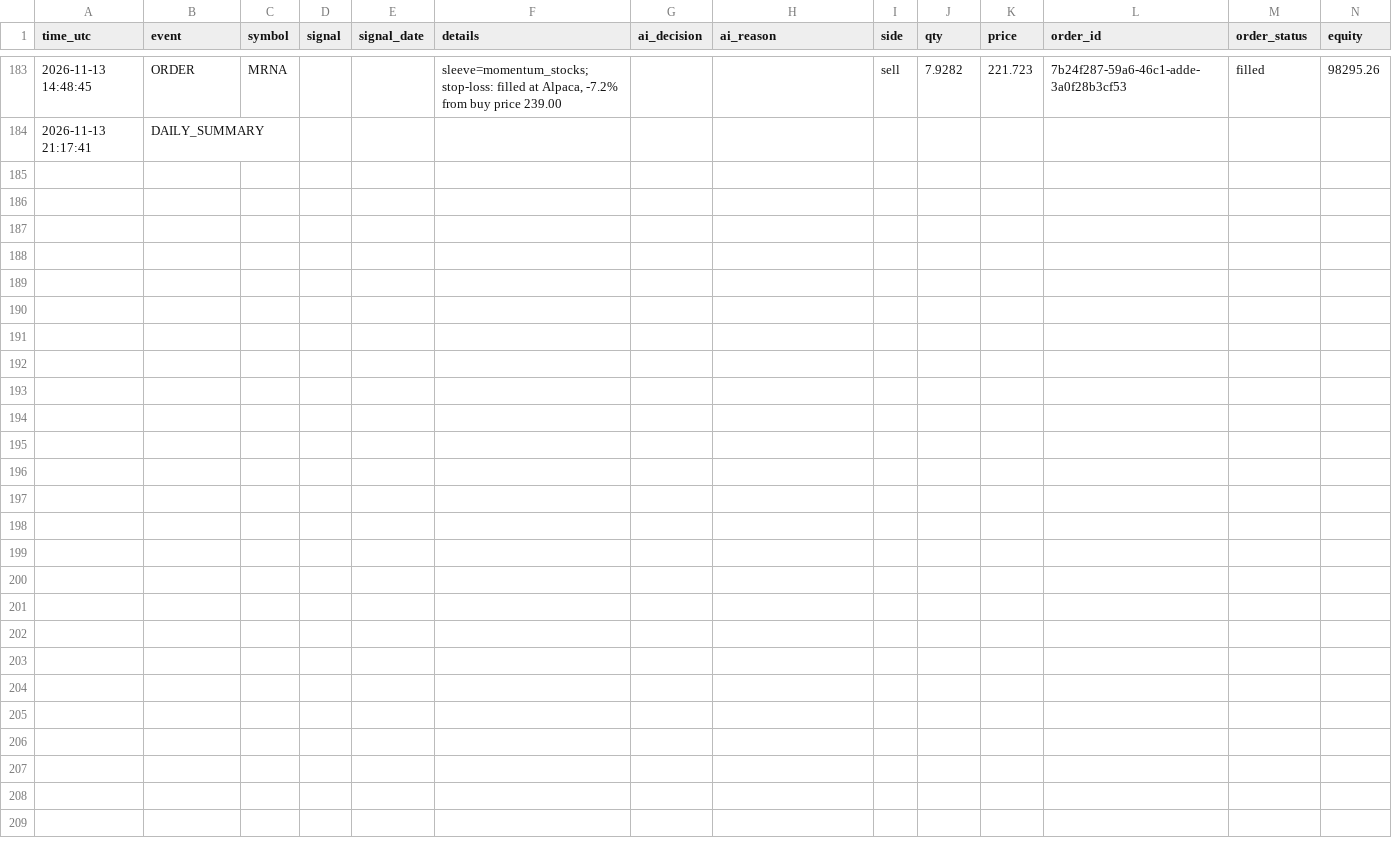
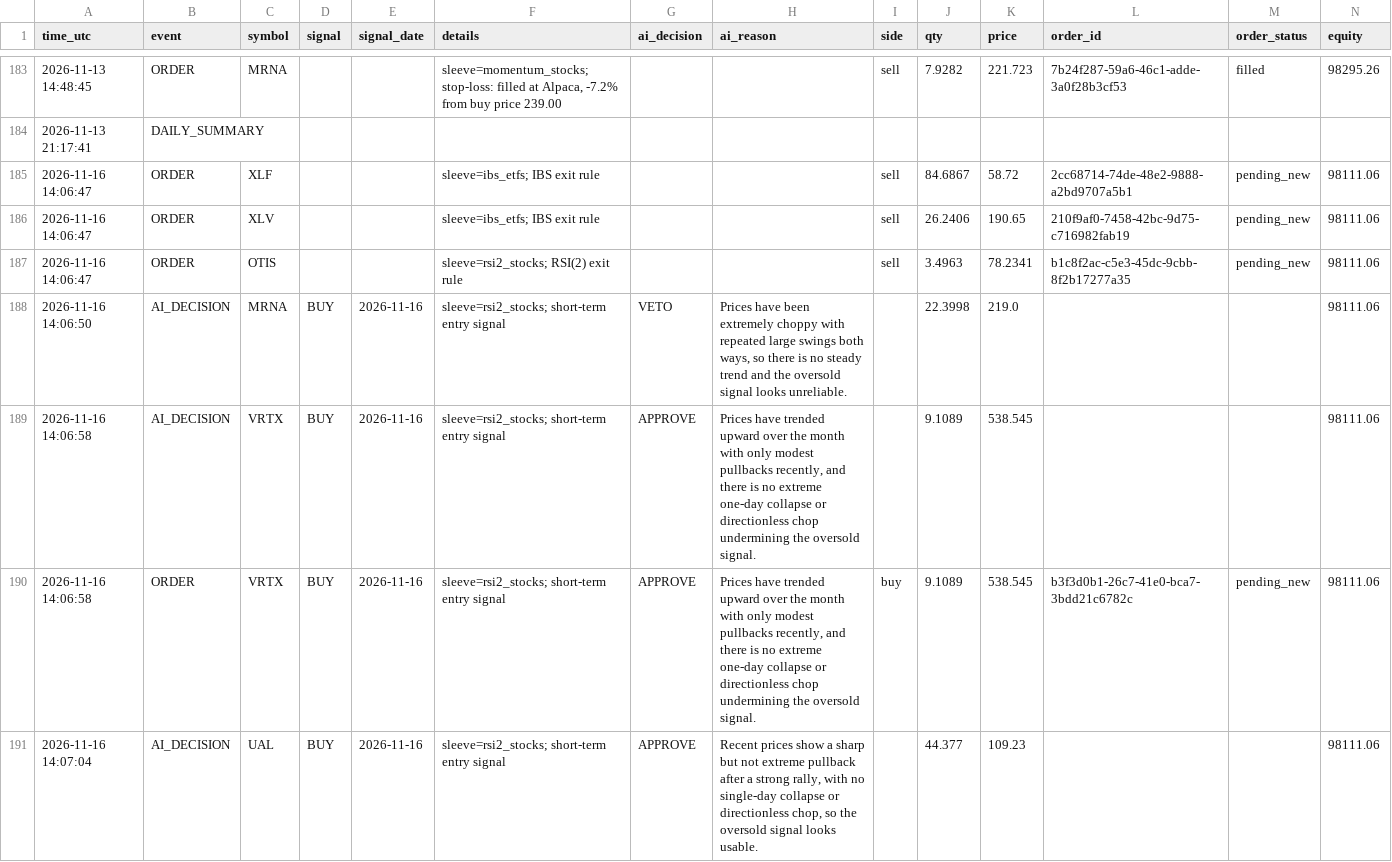
Before and after one commit to R1pperr/trading-bot, a CSV file: logs/trade_log.csv, drawn as a sheet; only a part is shown, gaps mark what is left out; the diff covers the shown part only; the diff names each change by its address in the sheet, - before the commit and + after, or states it on an @@ line.

```diff
--- a/logs/trade_log.csv
+++ b/logs/trade_log.csv
+row 185: 2026-11-16 14:06:47 | ORDER | XLF |  |  | sleeve=ibs_etfs; IBS exit rule |  |  | sell | 84.6867 | 58.72 | 2cc68714-74de-48e2-9888-a2bd9707a5b1 | pending_new | 98111.06
+row 186: 2026-11-16 14:06:47 | ORDER | XLV |  |  | sleeve=ibs_etfs; IBS exit rule |  |  | sell | 26.2406 | 190.65 | 210f9af0-7458-42bc-9d75-c716982fab19 | pending_new | 98111.06
+row 187: 2026-11-16 14:06:47 | ORDER | OTIS |  |  | sleeve=rsi2_stocks; RSI(2) exit rule |  |  | sell | 3.4963 | 78.2341 | b1c8f2ac-c5e3-45dc-9cbb-8f2b17277a35 | pending_new | 98111.06
+row 188: 2026-11-16 14:06:50 | AI_DECISION | MRNA | BUY | 2026-11-16 | sleeve=rsi2_stocks; short-term entry signal | VETO | Prices have been extremely choppy with repeated large swings both ways, so there is no steady trend and the oversold signal looks unreliable. |  | 22.3998 | 219.0 |  |  | 98111.06
+row 189: 2026-11-16 14:06:58 | AI_DECISION | VRTX | BUY | 2026-11-16 | sleeve=rsi2_stocks; short-term entry signal | APPROVE | Prices have trended upward over the month with only modest pullbacks recently, and there is no extreme one-day collapse or directionless chop undermining the oversold signal. |  | 9.1089 | 538.545 |  |  | 98111.06
+row 190: 2026-11-16 14:06:58 | ORDER | VRTX | BUY | 2026-11-16 | sleeve=rsi2_stocks; short-term entry signal | APPROVE | Prices have trended upward over the month with only modest pullbacks recently, and there is no extreme one-day collapse or directionless chop undermining the oversold signal. | buy | 9.1089 | 538.545 | b3f3d0b1-26c7-41e0-bca7-3bdd21c6782c | pending_new | 98111.06
+row 191: 2026-11-16 14:07:04 | AI_DECISION | UAL | BUY | 2026-11-16 | sleeve=rsi2_stocks; short-term entry signal | APPROVE | Recent prices show a sharp but not extreme pullback after a strong rally, with no single-day collapse or directionless chop, so the oversold signal looks usable. |  | 44.377 | 109.23 |  |  | 98111.06
```
Also changed, not shown: 6 added rows elsewhere in this file, 13 other files.
